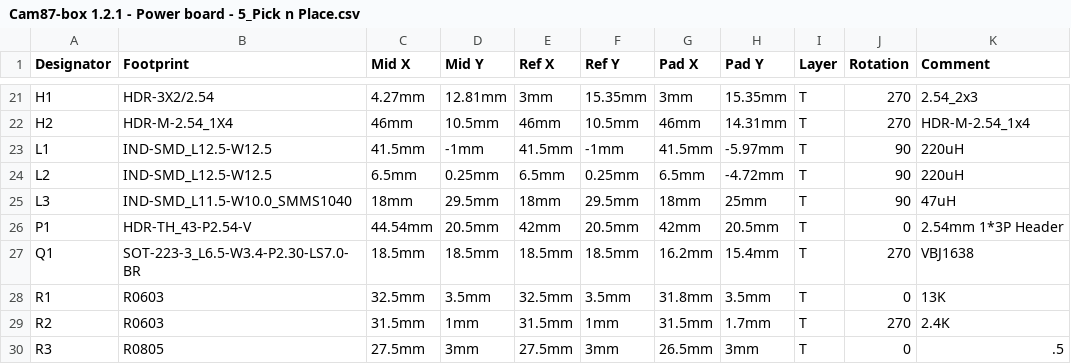
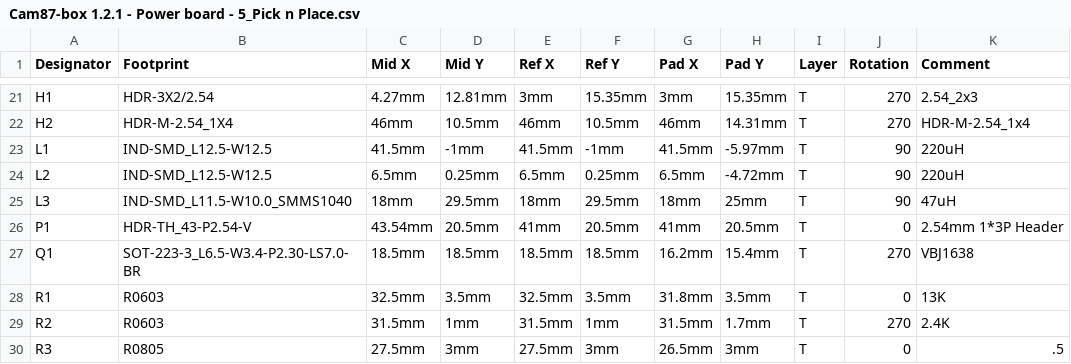
Before and after one commit to lordzurp/Cam87-box, a CSV file: #1_Power_board/Cam87-box 1.2.1 - Power board - 5_Pick n Place.csv, drawn as a sheet; only a part is shown, gaps mark what is left out; the diff names each change by its address in the sheet, - before the commit and + after, or states it on an @@ line.

```diff
--- a/#1_Power_board/Cam87-box 1.2.1 - Power board - 5_Pick n Place.csv
+++ b/#1_Power_board/Cam87-box 1.2.1 - Power board - 5_Pick n Place.csv
-C26 (Mid X): 44.54mm
+C26 (Mid X): 43.54mm
-E26 (Ref X): 42mm
+E26 (Ref X): 41mm
-G26 (Pad X): 42mm
+G26 (Pad X): 41mm
```
Also changed, not shown: 1 other file.
